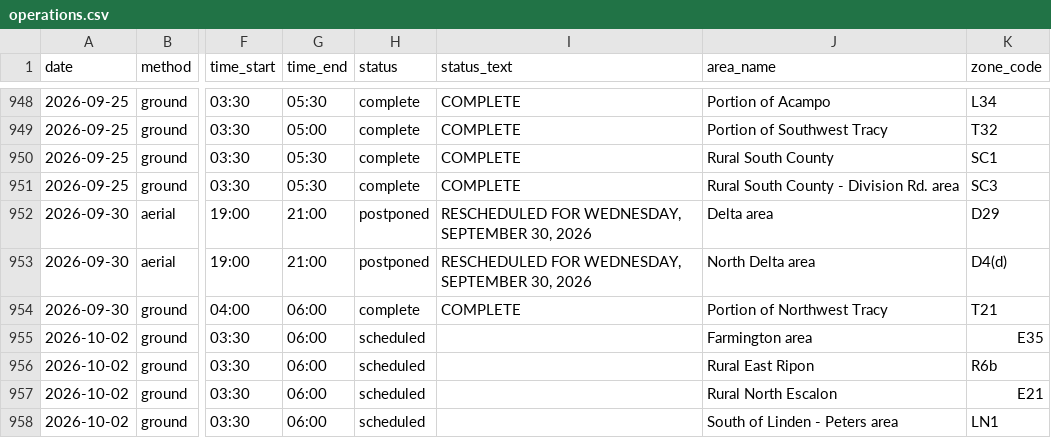
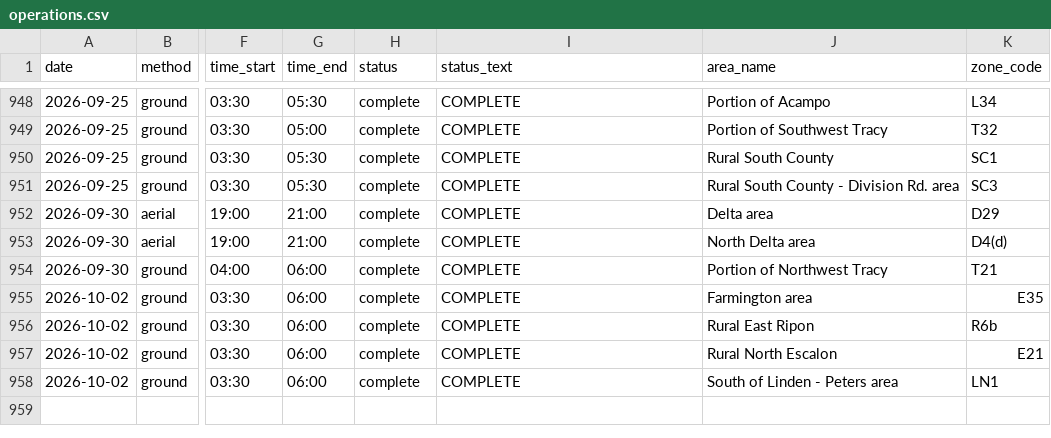
Before and after one commit to dk-dev/sj-mosquito-maps, a CSV file: data/exports/operations.csv, drawn as a sheet; only a part is shown, gaps mark what is left out; the diff names each change by its address in the sheet, - before the commit and + after, or states it on an @@ line.

```diff
--- a/data/exports/operations.csv
+++ b/data/exports/operations.csv
-H952:H953 (status): postponed
+H952:H953 (status): complete
-I952:I953 (status_text): RESCHEDULED FOR WEDNESDAY, SEPTEMBER 30, 2026
+I952:I953 (status_text): COMPLETE
-H955:H958 (status): scheduled
+H955:H958 (status): complete
-I955:I958 (status_text): (empty)
+I955:I958 (status_text): COMPLETE
```
Also changed, not shown: 3 other files.
